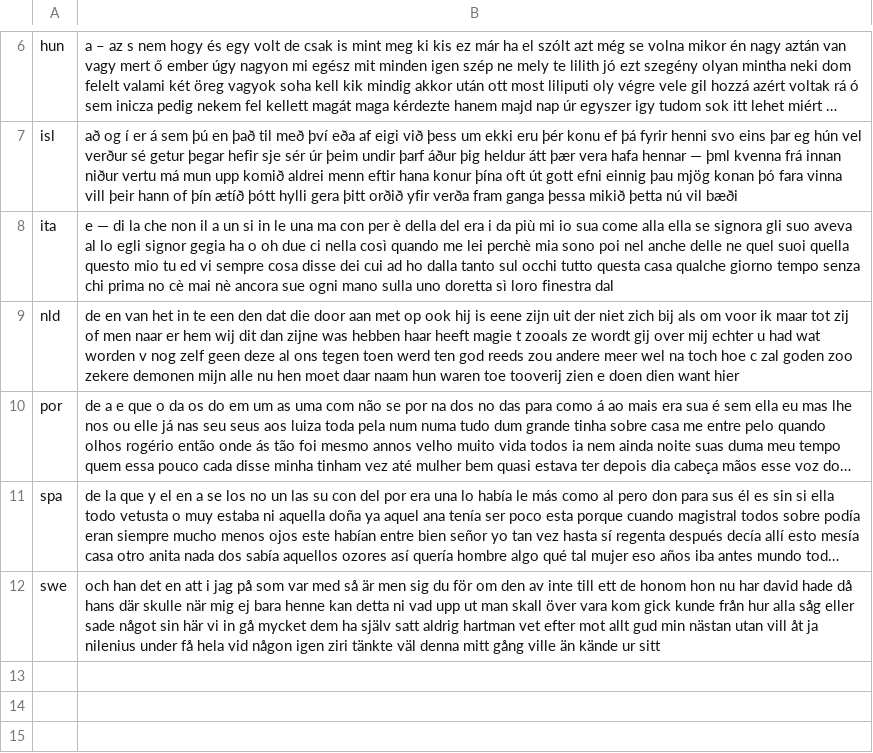
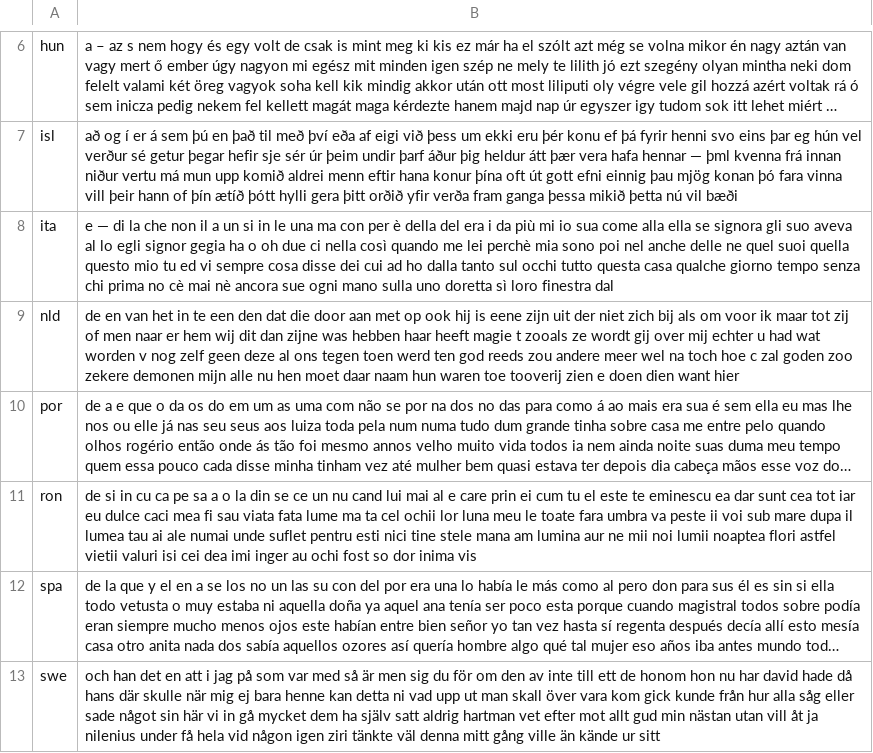
Before and after one commit to programarivm/babylon, a CSV file: dataset/output.csv, drawn as a sheet; only a part is shown, gaps mark what is left out; long unchanged cells end in …; the diff names each change by its address in the sheet, - before the commit and + after, or states it on an @@ line.

```diff
--- a/dataset/output.csv
+++ b/dataset/output.csv
+row 11: ron | de si in cu ca pe sa a o la din se ce un nu cand lui mai al e care prin ei cum tu el este te eminescu ea dar sunt cea tot iar eu dulce caci mea fi sau viata fata lume ma ta cel ochii lor luna meu le toate fara umbra va peste ii voi sub mare dupa il lumea tau ai ale numai unde suflet pentru esti nici tine stele mana am lumina aur ne mii noi lumii noaptea flori astfel vietii valuri isi cei dea imi inger au ochi fost so dor inima vis
```
Also changed, not shown: 3 other files.
